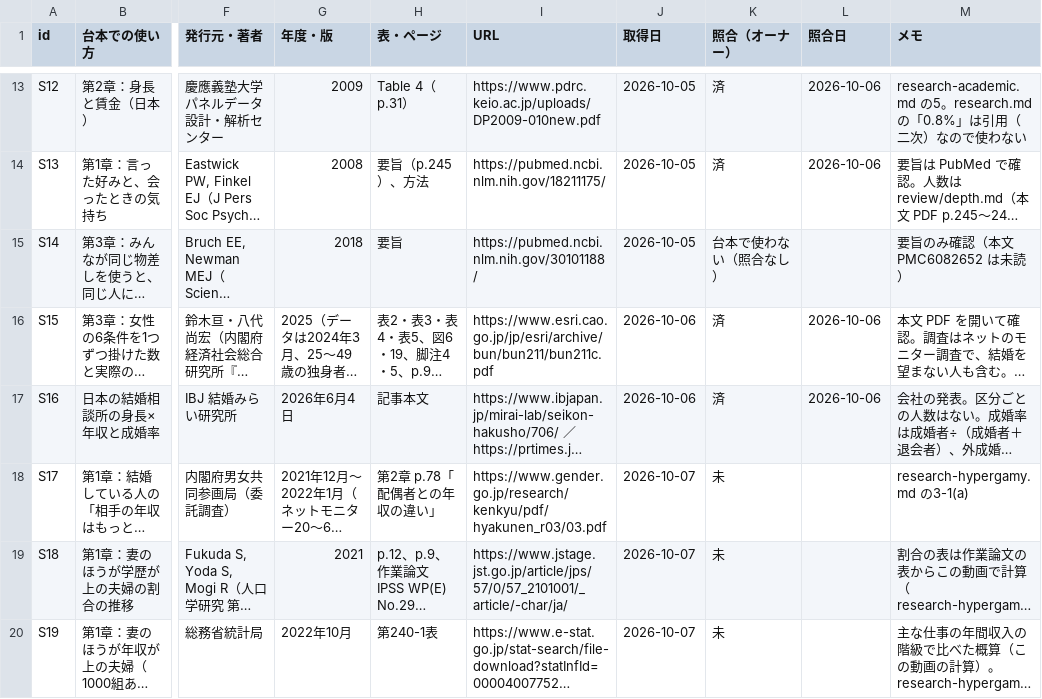
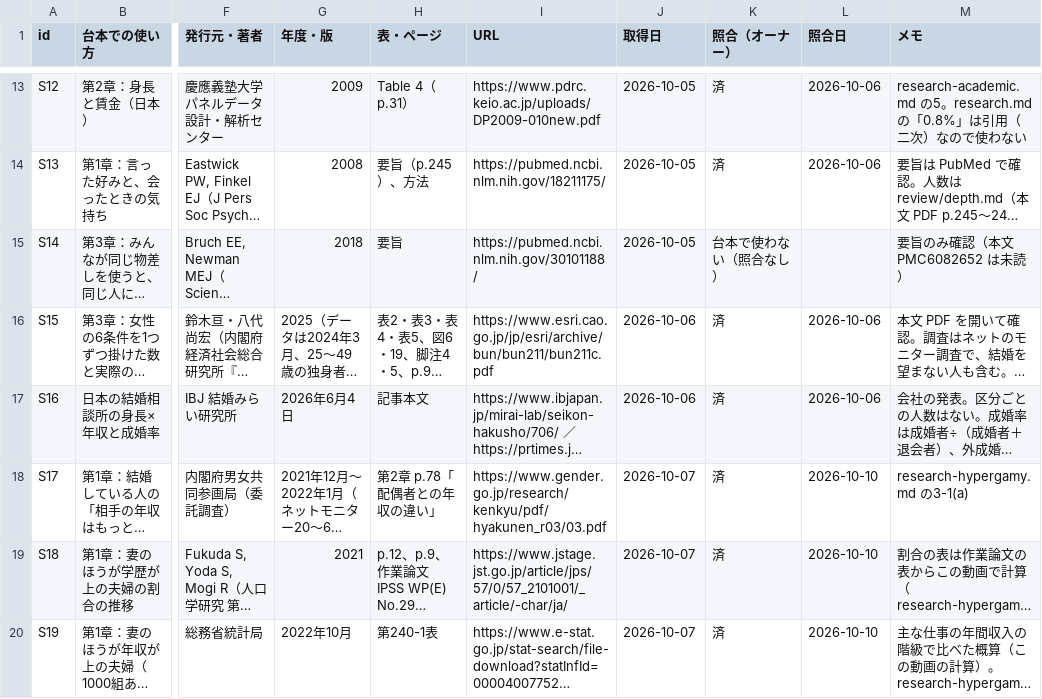
Before and after one commit to kotakurick/youtube, a CSV file: episodes/003-normal-partner/sources.csv, drawn as a sheet; only a part is shown, gaps mark what is left out; long unchanged cells end in …; the diff covers the shown part only; the diff names each change by its address in the sheet, - before the commit and + after, or states it on an @@ line.

```diff
--- a/episodes/003-normal-partner/sources.csv
+++ b/episodes/003-normal-partner/sources.csv
-K18:K20 (照合（オーナー）): 未
+K18:K20 (照合（オーナー）): 済
-L18:L20 (照合日): (empty)
+L18:L20 (照合日): 2026-10-10
```
Also changed, not shown: 10 edited cells elsewhere in this file, 1 other file.
